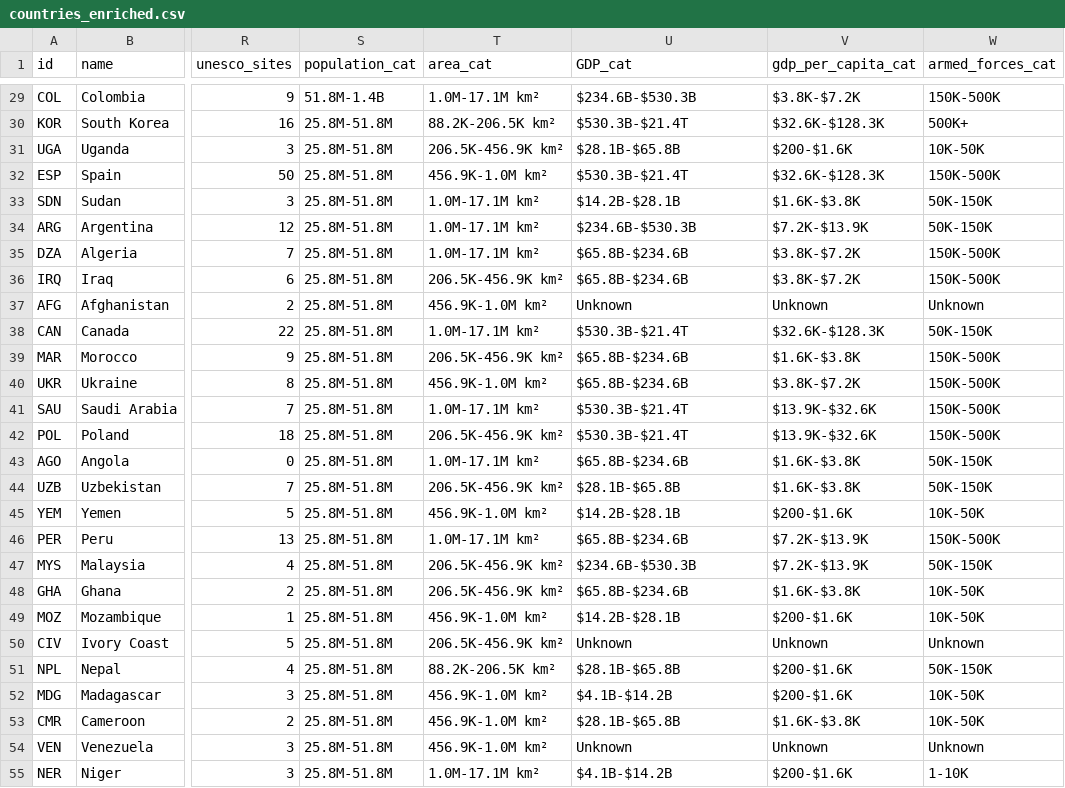
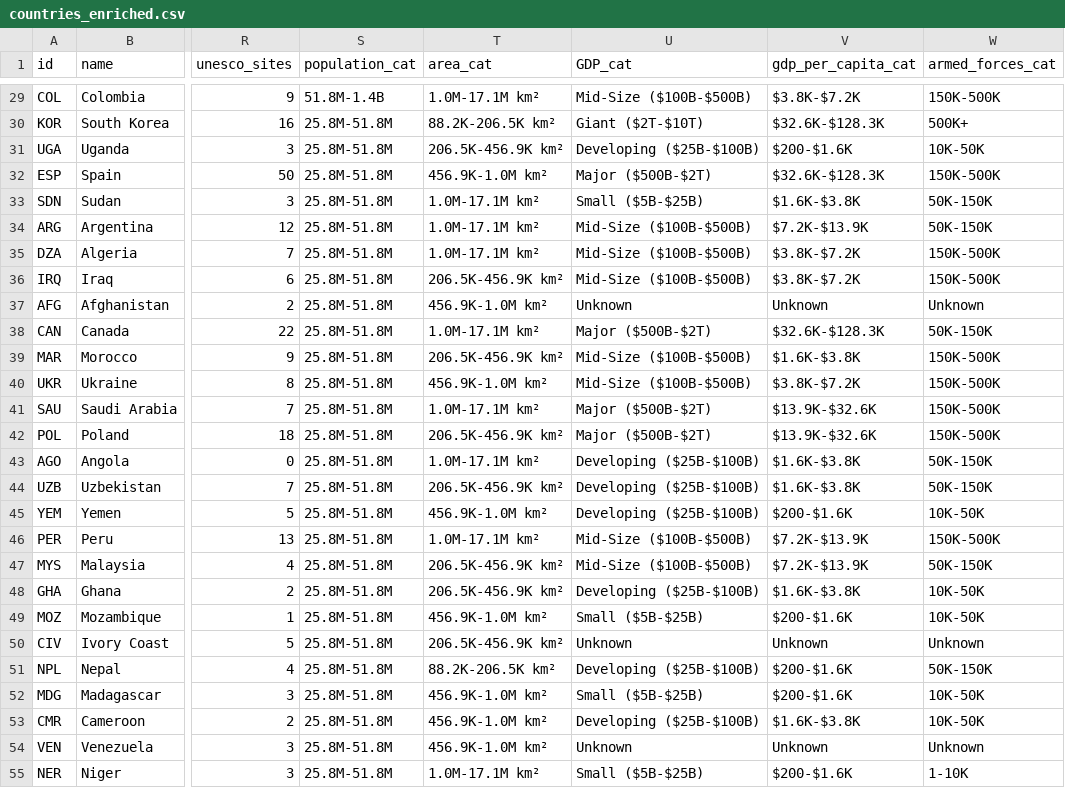
Before and after one commit to samirhusain26/Scalar, a CSV file: data/countries_enriched.csv, drawn as a sheet; only a part is shown, gaps mark what is left out; the diff covers the shown part only; the diff names each change by its address in the sheet, - before the commit and + after, or states it on an @@ line.

```diff
--- a/data/countries_enriched.csv
+++ b/data/countries_enriched.csv
-U29 (GDP_cat): $234.6B-$530.3B
+U29 (GDP_cat): Mid-Size ($100B-$500B)
-U30 (GDP_cat): $530.3B-$21.4T
+U30 (GDP_cat): Giant ($2T-$10T)
-U31 (GDP_cat): $28.1B-$65.8B
+U31 (GDP_cat): Developing ($25B-$100B)
-U32 (GDP_cat): $530.3B-$21.4T
+U32 (GDP_cat): Major ($500B-$2T)
-U33 (GDP_cat): $14.2B-$28.1B
+U33 (GDP_cat): Small ($5B-$25B)
-U34 (GDP_cat): $234.6B-$530.3B
+U34 (GDP_cat): Mid-Size ($100B-$500B)
-U35:U36 (GDP_cat): $65.8B-$234.6B
+U35:U36 (GDP_cat): Mid-Size ($100B-$500B)
-U38 (GDP_cat): $530.3B-$21.4T
+U38 (GDP_cat): Major ($500B-$2T)
-U39:U40 (GDP_cat): $65.8B-$234.6B
+U39:U40 (GDP_cat): Mid-Size ($100B-$500B)
-U41:U42 (GDP_cat): $530.3B-$21.4T
+U41:U42 (GDP_cat): Major ($500B-$2T)
-U43 (GDP_cat): $65.8B-$234.6B
+U43 (GDP_cat): Developing ($25B-$100B)
-U44 (GDP_cat): $28.1B-$65.8B
+U44 (GDP_cat): Developing ($25B-$100B)
-U45 (GDP_cat): $14.2B-$28.1B
+U45 (GDP_cat): Developing ($25B-$100B)
-U46 (GDP_cat): $65.8B-$234.6B
+U46 (GDP_cat): Mid-Size ($100B-$500B)
-U47 (GDP_cat): $234.6B-$530.3B
+U47 (GDP_cat): Mid-Size ($100B-$500B)
-U48 (GDP_cat): $65.8B-$234.6B
+U48 (GDP_cat): Developing ($25B-$100B)
-U49 (GDP_cat): $14.2B-$28.1B
+U49 (GDP_cat): Small ($5B-$25B)
-U51 (GDP_cat): $28.1B-$65.8B
+U51 (GDP_cat): Developing ($25B-$100B)
-U52 (GDP_cat): $4.1B-$14.2B
+U52 (GDP_cat): Small ($5B-$25B)
-U53 (GDP_cat): $28.1B-$65.8B
+U53 (GDP_cat): Developing ($25B-$100B)
-U55 (GDP_cat): $4.1B-$14.2B
+U55 (GDP_cat): Small ($5B-$25B)
```
Also changed, not shown: 152 edited cells elsewhere in this file, data/animals_enriched.csv, data/hollywood_enriched.csv, 22 other files.
